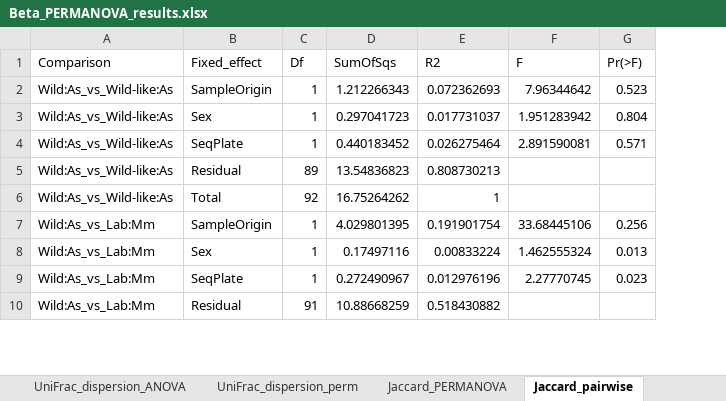
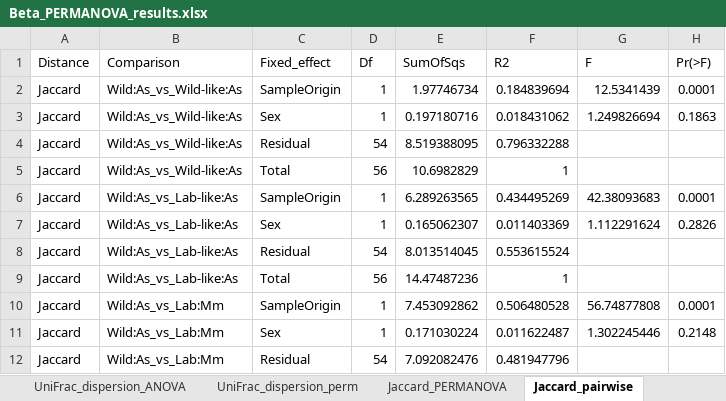
Before and after one commit to arsweeny/LabToWildMicrobiome, an Excel workbook: Output/Beta_PERMANOVA_results.xlsx, sheet Jaccard_pairwise, drawn as a sheet; only a part is shown; values as stored, in another font and other column widths than the file's, no borders; removed rows and columns are numbered as before the commit, all else as after; the diff covers the shown part only; the diff names each change by its address in the sheet, - before the commit and + after, or states it on an @@ line.

```diff
--- a/Output/Beta_PERMANOVA_results.xlsx (sheet Jaccard_pairwise)
+++ b/Output/Beta_PERMANOVA_results.xlsx (sheet Jaccard_pairwise)
+column A (Distance), rows 2-5: all Jaccard; rows 10-12: all Jaccard
-E2 (SumOfSqs): 1.212266343
+E2 (SumOfSqs): 1.97746734
-F2 (R2): 0.072362693
+F2 (R2): 0.184839694
-G2 (F): 7.96344642
+G2 (F): 12.5341439
-H2 (Pr(>F)): 0.523
+H2 (Pr(>F)): 0.0001
-E3 (SumOfSqs): 0.297041723
+E3 (SumOfSqs): 0.197180716
-F3 (R2): 0.017731037
+F3 (R2): 0.018431062
-G3 (F): 1.951283942
+G3 (F): 1.249826694
-H3 (Pr(>F)): 0.804
+H3 (Pr(>F)): 0.1863
-row 4: Wild:As_vs_Wild-like:As | SeqPlate | 1 | 0.440183452 | 0.026275464 | 2.891590081 | 0.571
-D4 (Df): 89
+D4 (Df): 54
-E4 (SumOfSqs): 13.54836823
+E4 (SumOfSqs): 8.519388095
-F4 (R2): 0.808730213
+F4 (R2): 0.796332288
-D5 (Df): 92
+D5 (Df): 56
-E5 (SumOfSqs): 16.75264262
+E5 (SumOfSqs): 10.6982829
+row 6: Jaccard | Wild:As_vs_Lab-like:As | SampleOrigin | 1 | 6.289263565 | 0.434495269 | 42.38093683 | 0.0001
+row 7: Jaccard | Wild:As_vs_Lab-like:As | Sex | 1 | 0.165062307 | 0.011403369 | 1.112291624 | 0.2826
+row 8: Jaccard | Wild:As_vs_Lab-like:As | Residual | 54 | 8.013514045 | 0.553615524
+row 9: Jaccard | Wild:As_vs_Lab-like:As | Total | 56 | 14.47487236 | 1
-E10 (SumOfSqs): 4.029801395
+E10 (SumOfSqs): 7.453092862
-F10 (R2): 0.191901754
+F10 (R2): 0.506480528
-G10 (F): 33.68445106
+G10 (F): 56.74877808
-H10 (Pr(>F)): 0.256
+H10 (Pr(>F)): 0.0001
-E11 (SumOfSqs): 0.17497116
+E11 (SumOfSqs): 0.171030224
-F11 (R2): 0.00833224
+F11 (R2): 0.011622487
-G11 (F): 1.462555324
+G11 (F): 1.302245446
-H11 (Pr(>F)): 0.013
+H11 (Pr(>F)): 0.2148
-row 9: Wild:As_vs_Lab:Mm | SeqPlate | 1 | 0.272490967 | 0.012976196 | 2.27770745 | 0.023
-D12 (Df): 91
+D12 (Df): 54
-E12 (SumOfSqs): 10.88668259
+E12 (SumOfSqs): 7.092082476
-F12 (R2): 0.518430882
+F12 (R2): 0.481947796
```
Also changed, not shown: 6 added rows, 14 removed rows and 21 edited cells elsewhere in this sheet, sheet Bray_pairwise, sheet UniFrac_pairwise, sheet WUniFrac_pairwise, sheet Bray_PERMANOVA, sheet Jaccard_PERMANOVA, sheet WUniFrac_PERMANOVA, 9 more sheets, Output/Rarefied_alpha_diversity_GLMM_results.xlsx, 5 other files.
